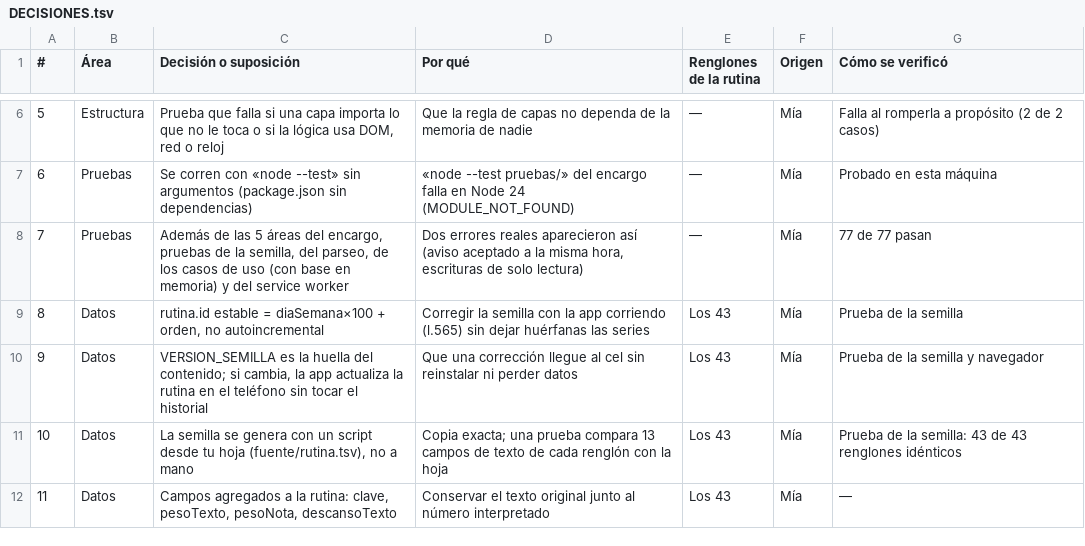
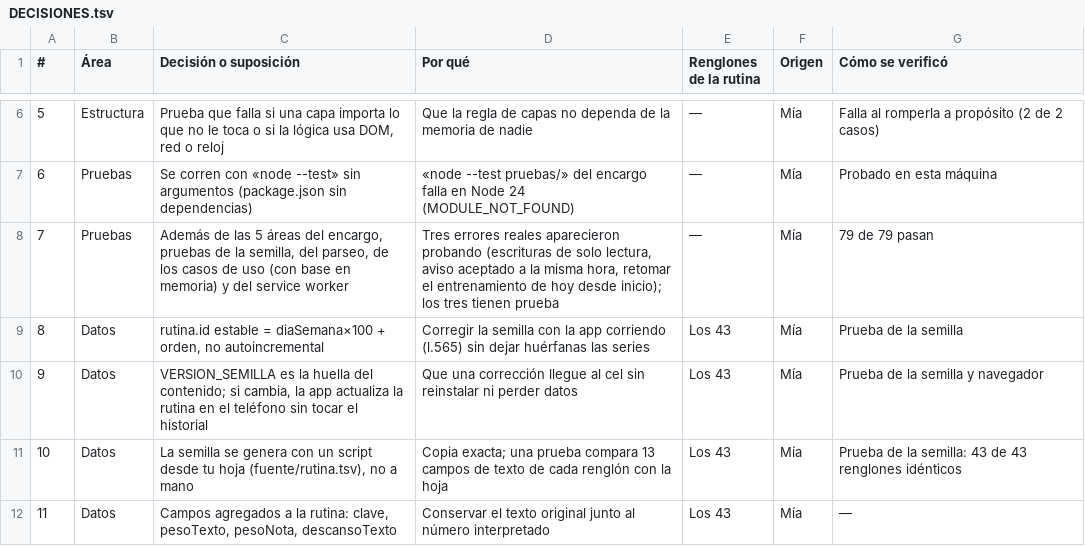
Before and after one commit to aaronfloresdotnet/AaronFit, a TSV file: DECISIONES.tsv, drawn as a sheet; only a part is shown, gaps mark what is left out.

```diff
--- a/DECISIONES.tsv
+++ b/DECISIONES.tsv
@@ -7,3 +7,3 @@
 6	Pruebas	Se corren con «node --test» sin argumentos (package.json sin dependencias)	«node --test pruebas/» del encargo falla en Node 24 (MODULE_NOT_FOUND)	—	Mía	Probado en esta máquina
-7	Pruebas	Además de las 5 áreas del encargo, pruebas de la semilla, del parseo, de los casos de uso (con base en memoria) y del service worker	Dos errores reales aparecieron así (aviso aceptado a la misma hora, escrituras de solo lectura)	—	Mía	77 de 77 pasan
+7	Pruebas	Además de las 5 áreas del encargo, pruebas de la semilla, del parseo, de los casos de uso (con base en memoria) y del service worker	Tres errores reales aparecieron probando (escrituras de solo lectura, aviso aceptado a la misma hora, retomar el entrenamiento de hoy desde inicio); los tres tienen prueba	—	Mía	79 de 79 pasan
 8	Datos	rutina.id estable = diaSemana×100 + orden, no autoincremental	Corregir la semilla con la app corriendo (l.565) sin dejar huérfanas las series	Los 43	Mía	Prueba de la semilla
```
Also changed, not shown: 4 other files.
